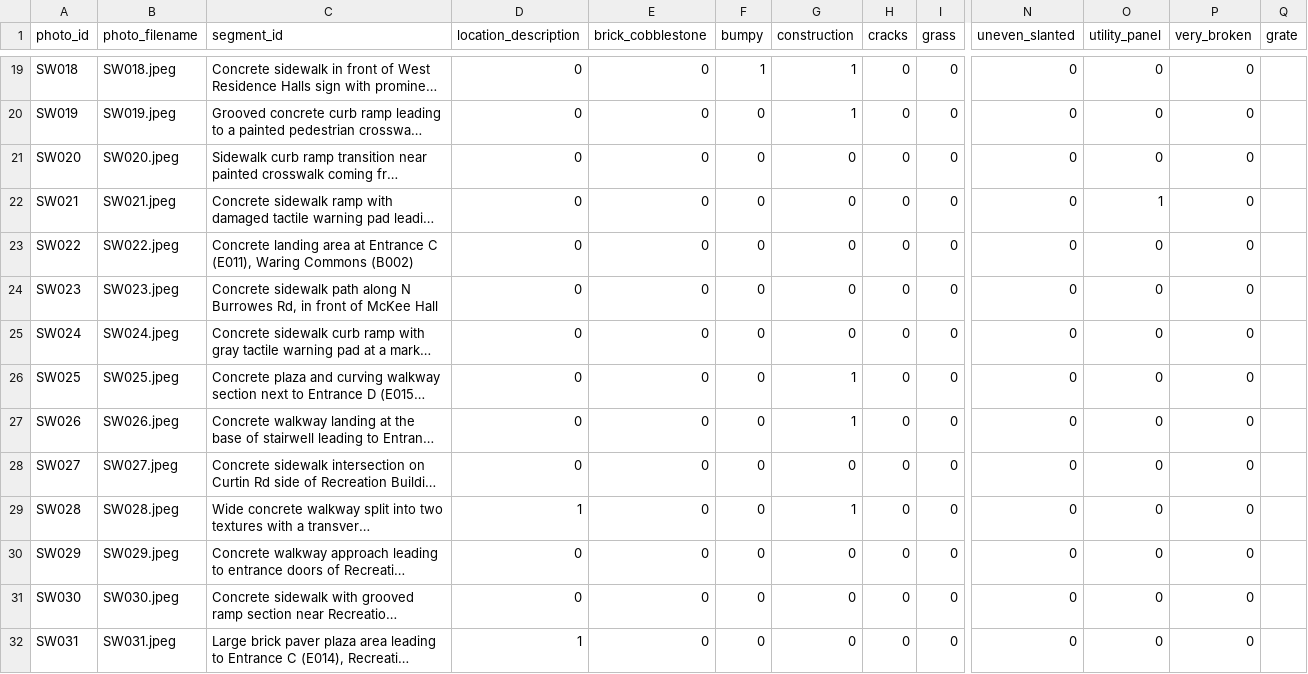
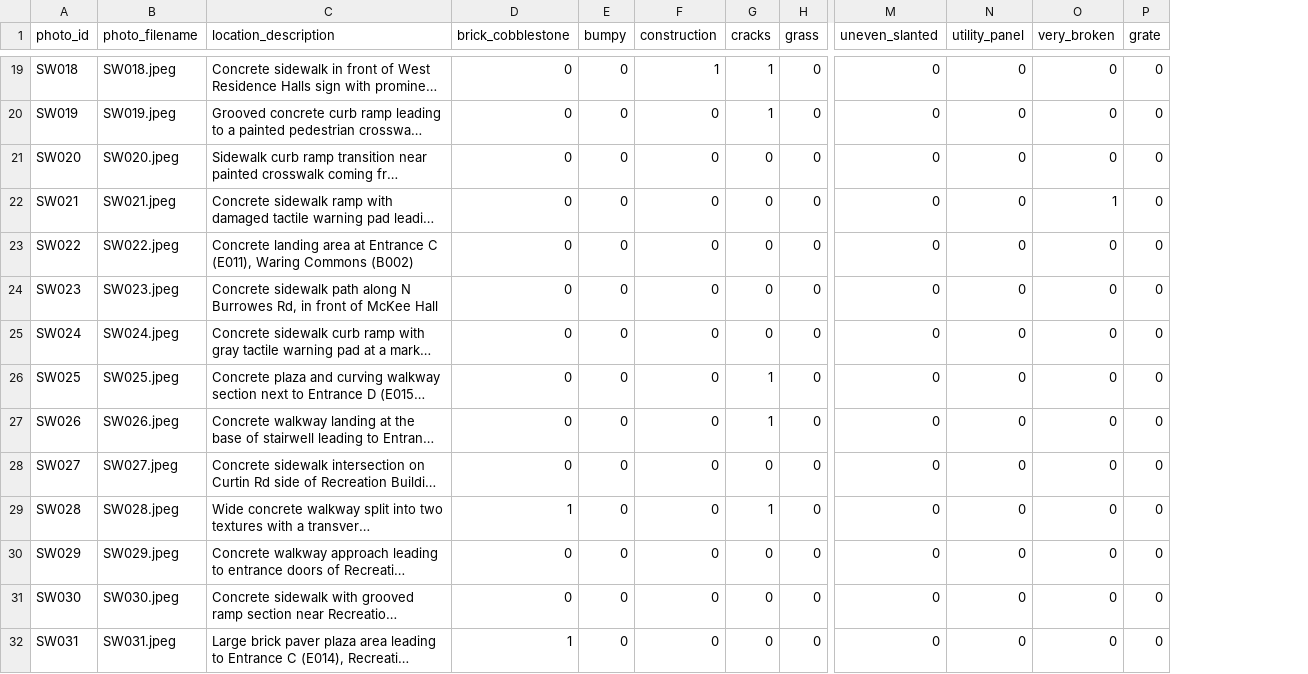
Before and after one commit to celockett/DS-340W---Team-4-Project, a CSV file: data/manual_labels.csv, drawn as a sheet; only a part is shown, gaps mark what is left out; long unchanged cells end in …; removed rows and columns are numbered as before the commit, all else as after; the diff covers the shown part only; the diff names each change by its address in the sheet, - before the commit and + after, or states it on an @@ line.

```diff
--- a/data/manual_labels.csv
+++ b/data/manual_labels.csv
-column D (location_description), rows 19-32: 0 | 0 | 0 | 0 | 0 | 0 | 0 | 0 | 0 | 0 | 1 | 0 | 0 | 1
-C1: segment_id
+C1: location_description
-E19 (bumpy): 1
+E19 (bumpy): 0
-G19:G20 (cracks): 0
+G19:G20 (cracks): 1
-P19:P32 (grate): (empty)
+P19:P32 (grate): 0
-F20 (construction): 1
+F20 (construction): 0
-N22 (utility_panel): 1
+N22 (utility_panel): 0
-O22 (very_broken): 0
+O22 (very_broken): 1
-F26:F27 (construction): 1
+F26:F27 (construction): 0
-G26:G27 (cracks): 0
+G26:G27 (cracks): 1
-D29 (brick_cobblestone): 0
+D29 (brick_cobblestone): 1
-F29 (construction): 1
+F29 (construction): 0
-G29 (cracks): 0
+G29 (cracks): 1
-D32 (brick_cobblestone): 0
+D32 (brick_cobblestone): 1
```
Also changed, not shown: 159 edited cells elsewhere in this file.
